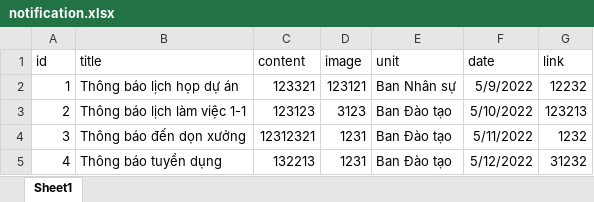
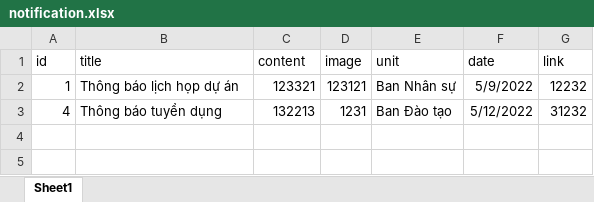
Before and after one commit to Belphegor2801/Hethongquanlylab, an Excel workbook: Hethongquanlylab/wwwroot/data/notification.xlsx, sheet Sheet1, drawn as a sheet; values as stored, in another font and other column widths than the file's, no borders; the diff names each change by its address in the sheet, - before the commit and + after, or states it on an @@ line.

```diff
--- a/Hethongquanlylab/wwwroot/data/notification.xlsx (sheet Sheet1)
+++ b/Hethongquanlylab/wwwroot/data/notification.xlsx (sheet Sheet1)
-row 3: 2 | Thông báo lịch làm việc 1-1 | 123123 | 3123 | Ban Đào tạo | 5/10/2022 | 123213
-row 4: 3 | Thông báo đến dọn xưởng | 12312321 | 1231 | Ban Đào tạo | 5/11/2022 | 1232
```
Also changed, not shown: Hethongquanlylab/wwwroot/data/users.xlsx, 16 other files.
